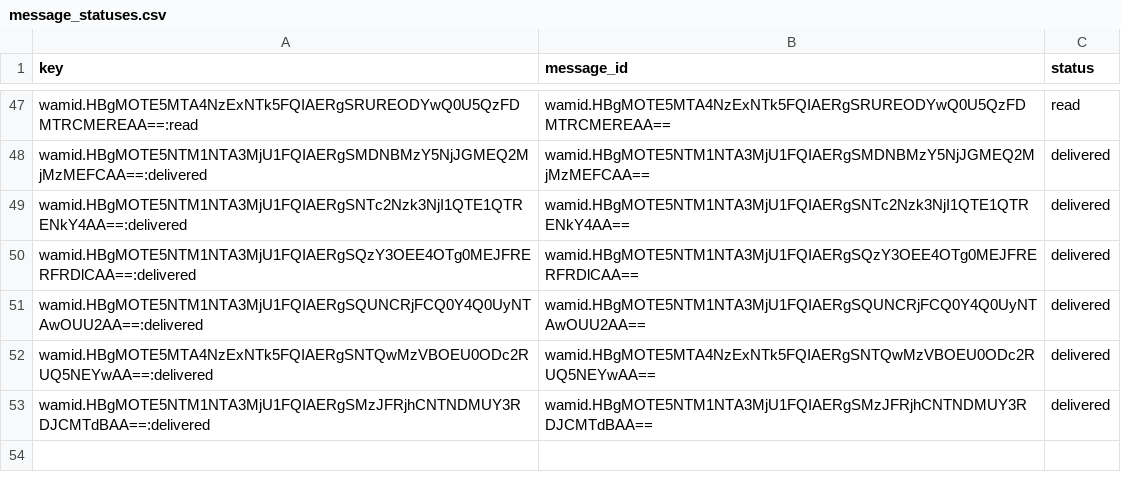
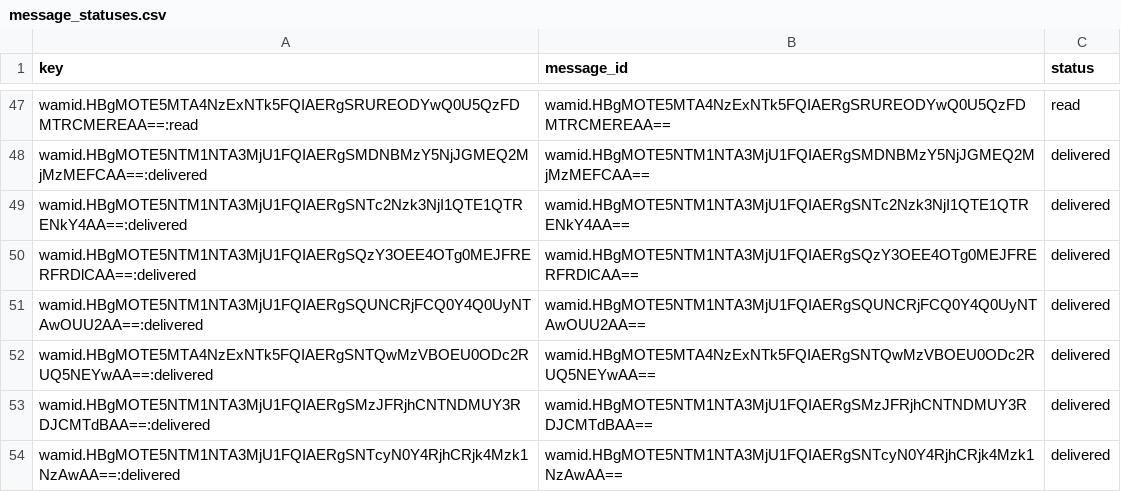
Before and after one commit to mishnit/daily-darshan, a CSV file: csv/message_statuses.csv, drawn as a sheet; only a part is shown, gaps mark what is left out; the diff names each change by its address in the sheet, - before the commit and + after, or states it on an @@ line.

```diff
--- a/csv/message_statuses.csv
+++ b/csv/message_statuses.csv
+row 54: wamid.HBgMOTE5NTM1NTA3MjU1FQIAERgSNTcyN0Y4RjhCRjk4Mzk1NzAwAA==:delivered | wamid.HBgMOTE5NTM1NTA3MjU1FQIAERgSNTcyN0Y4RjhCRjk4Mzk1NzAwAA== | delivered
```
Also changed, not shown: csv/reply_outbox.csv.
